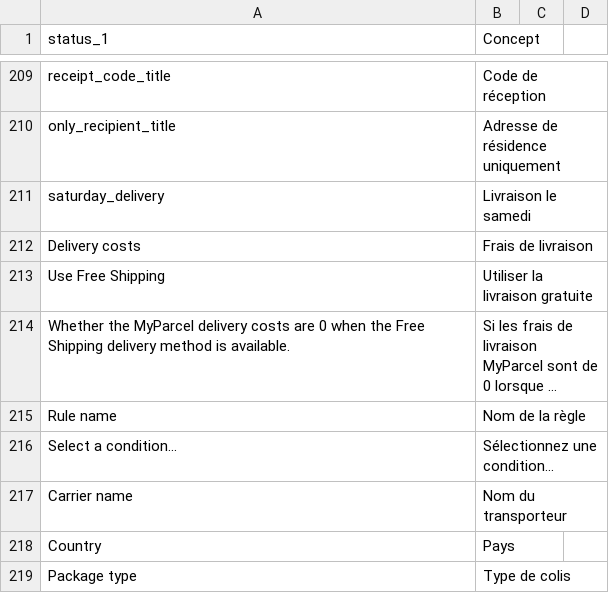
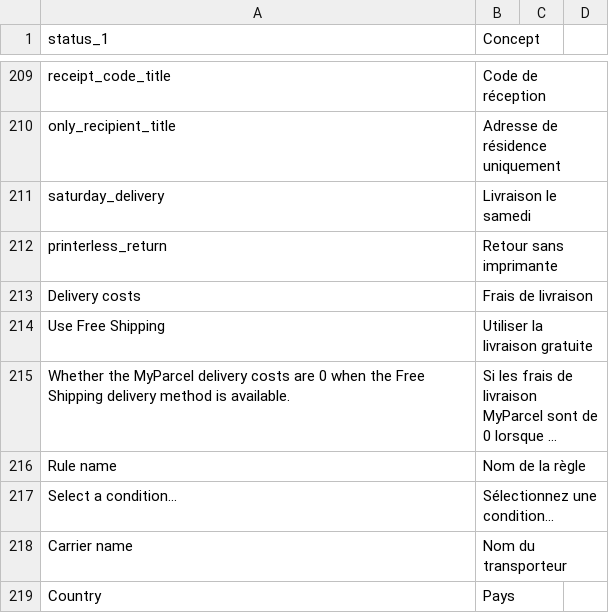
Before and after one commit to myparcelnl/magento, a CSV file: i18n/fr_FR.csv, drawn as a sheet; only a part is shown, gaps mark what is left out; the shorter side is filled out with more unchanged rows; long unchanged cells end in …; the diff names each change by its address in the sheet, - before the commit and + after, or states it on an @@ line.

Commit message:
fix: add printerless_return

```diff
--- a/i18n/fr_FR.csv
+++ b/i18n/fr_FR.csv
+row 212: printerless_return | Retour sans imprimante
```
Also changed, not shown: i18n/en_US.csv, i18n/nl_NL.csv.
